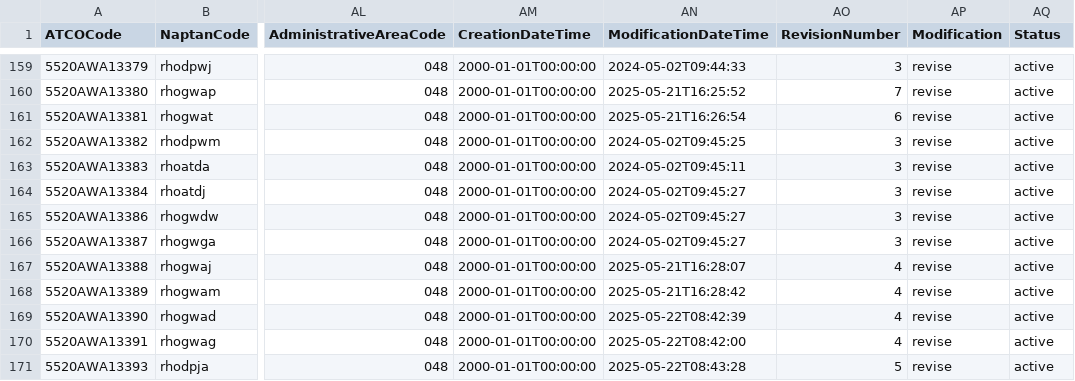
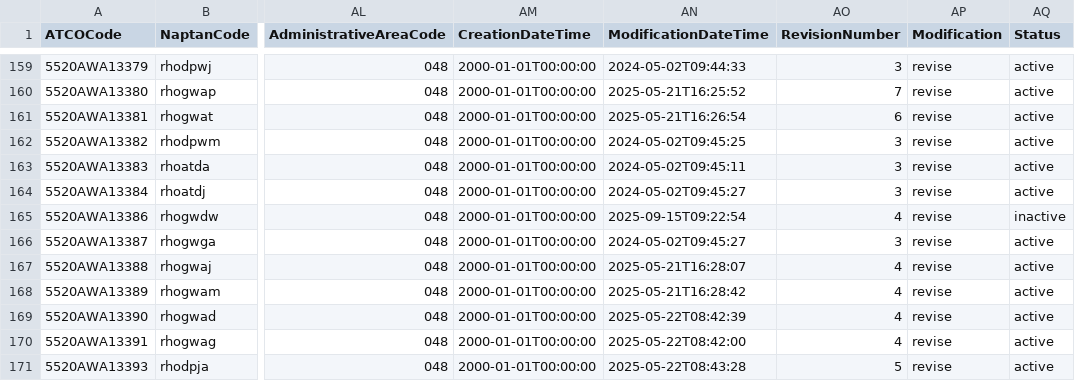
Before and after one commit to bustimes/scrapings, a CSV file: naptan/048 552 Rhondda Cynon Taff.csv, drawn as a sheet; only a part is shown, gaps mark what is left out; the diff names each change by its address in the sheet, - before the commit and + after, or states it on an @@ line.

```diff
--- a/naptan/048 552 Rhondda Cynon Taff.csv
+++ b/naptan/048 552 Rhondda Cynon Taff.csv
-AN165 (ModificationDateTime): 2024-05-02T09:45:27
+AN165 (ModificationDateTime): 2025-09-15T09:22:54
-AO165 (RevisionNumber): 3
+AO165 (RevisionNumber): 4
-AQ165 (Status): active
+AQ165 (Status): inactive
```
Also changed, not shown: naptan/011 571 Cardiff.csv, naptan/013 523 Ceredigion.csv.
